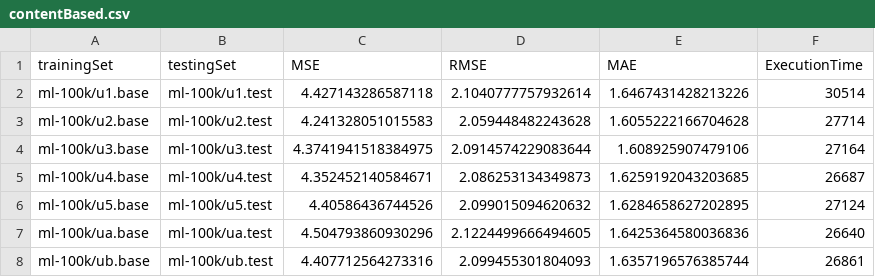
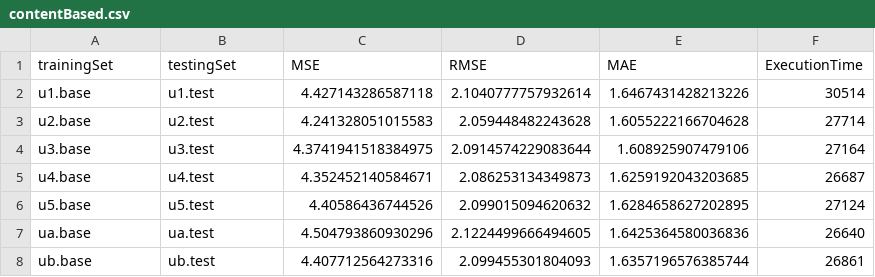
Before and after one commit to d4md1n/RecomenderComparison, a CSV file: resources/data/contentBased.csv, drawn as a sheet.

```diff
--- a/resources/data/contentBased.csv
+++ b/resources/data/contentBased.csv
@@ -1,8 +1,8 @@
 trainingSet,testingSet,MSE,RMSE,MAE,ExecutionTime
-ml-100k/u1.base,ml-100k/u1.test,4.427143286587118,2.1040777757932614,1.6467431428213226,30514
-ml-100k/u2.base,ml-100k/u2.test,4.241328051015583,2.059448482243628,1.6055222166704628,27714
-ml-100k/u3.base,ml-100k/u3.test,4.3741941518384975,2.0914574229083644,1.608925907479106,27164
-ml-100k/u4.base,ml-100k/u4.test,4.352452140584671,2.086253134349873,1.6259192043203685,26687
-ml-100k/u5.base,ml-100k/u5.test,4.40586436744526,2.099015094620632,1.6284658627202895,27124
-ml-100k/ua.base,ml-100k/ua.test,4.504793860930296,2.1224499666494605,1.6425364580036836,26640
-ml-100k/ub.base,ml-100k/ub.test,4.407712564273316,2.099455301804093,1.6357196576385744,26861
+u1.base,u1.test,4.427143286587118,2.1040777757932614,1.6467431428213226,30514
+u2.base,u2.test,4.241328051015583,2.059448482243628,1.6055222166704628,27714
+u3.base,u3.test,4.3741941518384975,2.0914574229083644,1.608925907479106,27164
+u4.base,u4.test,4.352452140584671,2.086253134349873,1.6259192043203685,26687
+u5.base,u5.test,4.40586436744526,2.099015094620632,1.6284658627202895,27124
+ua.base,ua.test,4.504793860930296,2.1224499666494605,1.6425364580036836,26640
+ub.base,ub.test,4.407712564273316,2.099455301804093,1.6357196576385744,26861
```
Also changed, not shown: resources/data/latentFactors.csv, 5 other files.
